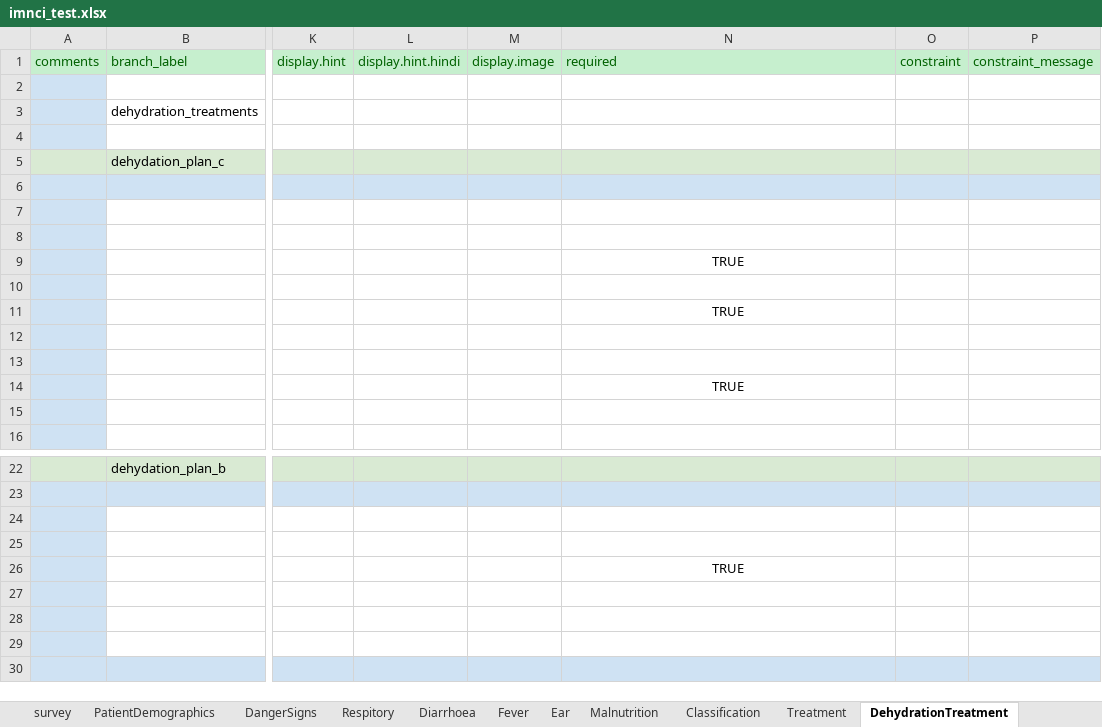
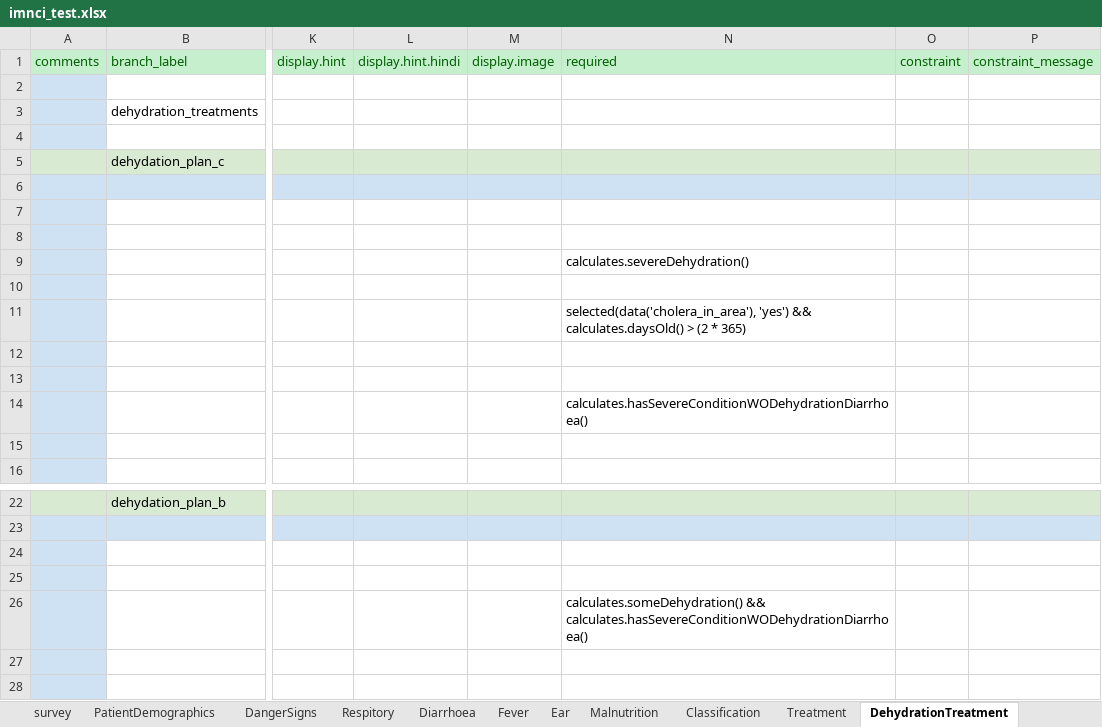
Before and after one commit to odk-x/app-designer, an Excel workbook: form-files/tables/imnci/forms/imnci_test/imnci_test.xlsx, sheet DehydrationTreatment, drawn as a sheet; only a part is shown, gaps mark what is left out; the shorter side is filled out with more unchanged rows; values as stored, in another font and other column widths than the file's, no borders; the diff names each change by its address in the sheet, - before the commit and + after, or states it on an @@ line.

```diff
--- a/form-files/tables/imnci/forms/imnci_test/imnci_test.xlsx (sheet DehydrationTreatment)
+++ b/form-files/tables/imnci/forms/imnci_test/imnci_test.xlsx (sheet DehydrationTreatment)
-N9: TRUE
+N9: calculates.severeDehydration()
-N9 alignment: center
+N9 alignment: left
-N11: TRUE
+N11: selected(data('cholera_in_area'), 'yes') && calculates.daysOld() > (2 * 365)
-N11 alignment: center
+N11 alignment: left
-N14: TRUE
+N14: calculates.hasSevereConditionWODehydrationDiarrhoea()
-N14 alignment: center
+N14 alignment: left
-N26: TRUE
+N26: calculates.someDehydration() && calculates.hasSevereConditionWODehydrationDiarrhoea()
-N26 alignment: center
+N26 alignment: left
```
Also changed, not shown: sheet Fever, sheet PatientDemographics, sheet Treatment, sheet settings, sheet Respitory, sheet Ear, 4 other files.
